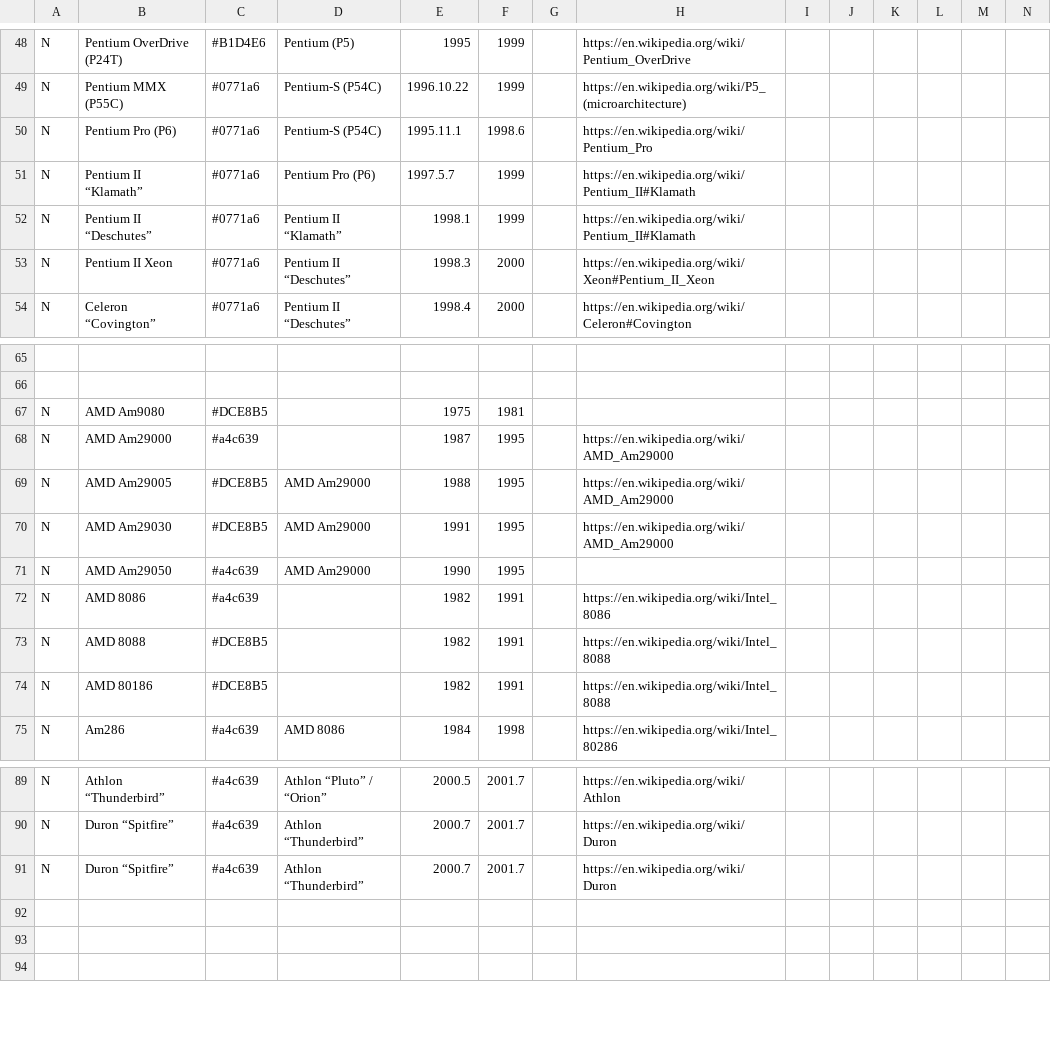
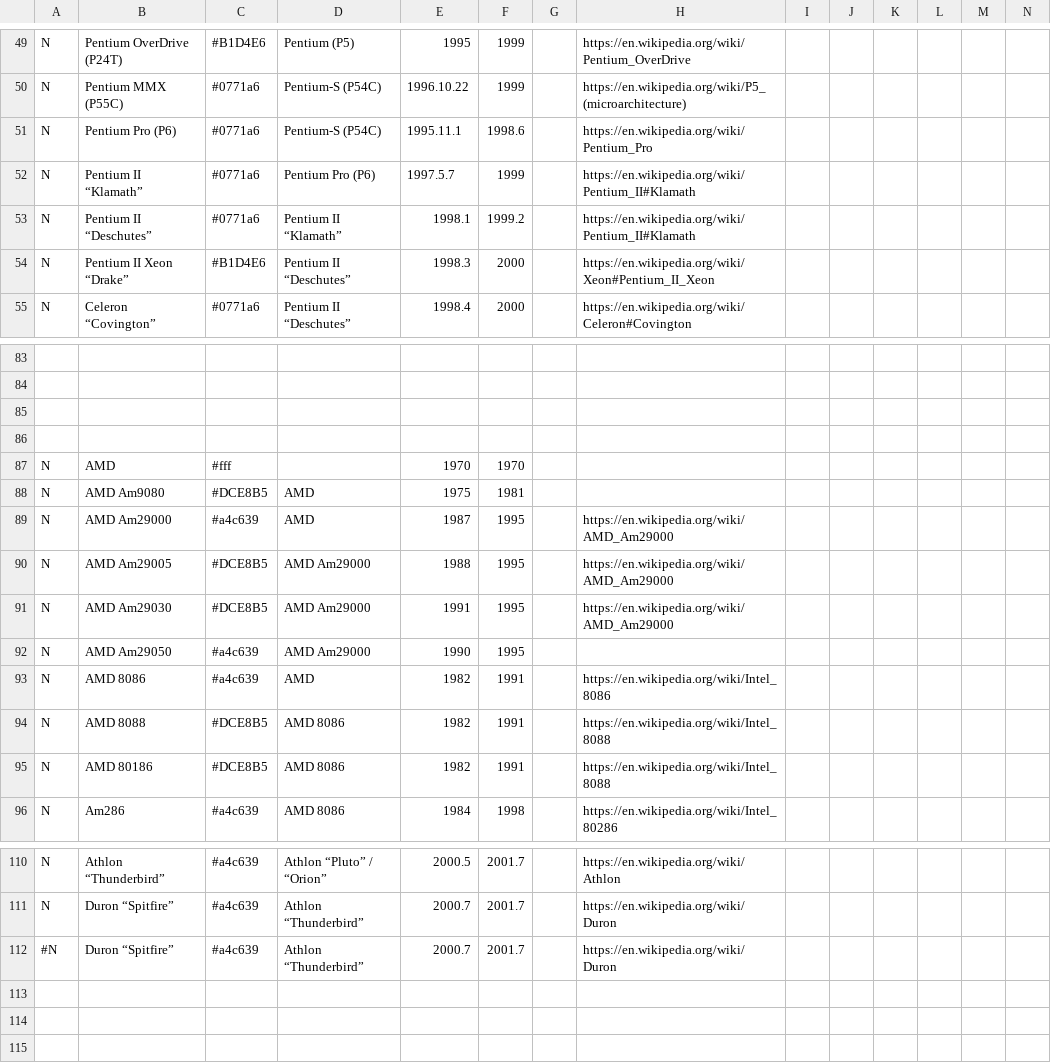
Before and after one commit to BlackChar/comp-tl, a CSV file: cpu-tl.csv, drawn as a sheet; only a part is shown, gaps mark what is left out; addresses are those after the commit; rows hold the shown columns only; the diff covers the shown part only; the diff names each change by its address in the sheet, - before the commit and + after, or states it on an @@ line.

```diff
--- a/cpu-tl.csv
+++ b/cpu-tl.csv
-F53: 1999
+F53: 1999.2
-B54: Pentium II Xeon
+B54: Pentium II Xeon “Drake”
-C54: #0771a6
+C54: #B1D4E6
+row 85: (empty)
+row 86: (empty)
+row 87: N | AMD | #fff |  | 1970 | 1970
-D88:D89: (empty)
+D88:D89: AMD
-D93: (empty)
+D93: AMD
-D94:D95: (empty)
+D94:D95: AMD 8086
-A112: N
+A112: #N
```
Also changed, not shown: 26 added rows and 30 edited cells elsewhere in this file, 4 other files.
